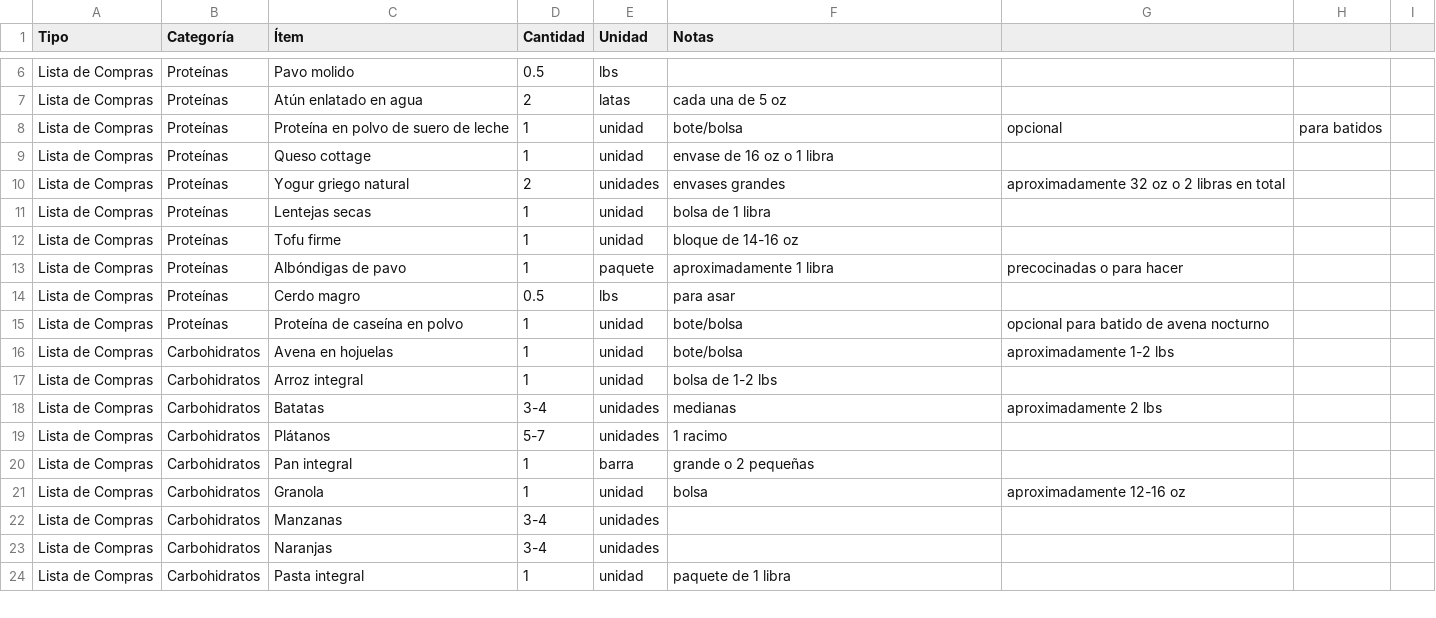
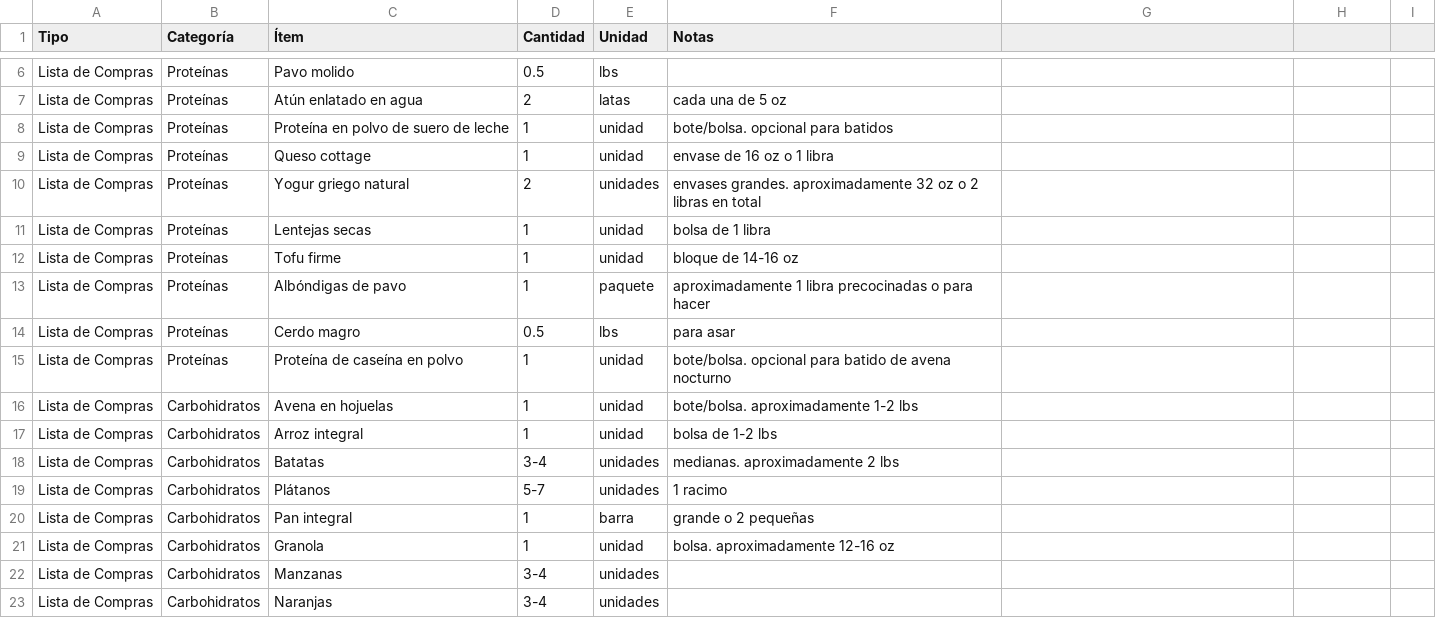
Before and after one commit to Angel-Baez/Data_Analysis, a CSV file: Datasets/Lista_de_compras.csv, drawn as a sheet; only a part is shown, gaps mark what is left out; the shorter side is filled out with more unchanged rows; the diff covers the shown part only.

```diff
--- a/Datasets/Lista_de_compras.csv
+++ b/Datasets/Lista_de_compras.csv
@@ -7,16 +7,16 @@ Lista de Compras,Proteínas,Pavo molido,0.5,lbs,
 Lista de Compras,Proteínas,Atún enlatado en agua,2,latas,cada una de 5 oz
-Lista de Compras,Proteínas,Proteína en polvo de suero de leche,1,unidad,bote/bolsa,opcional,para batidos
+Lista de Compras,Proteínas,Proteína en polvo de suero de leche,1,unidad,bote/bolsa. opcional para batidos
 Lista de Compras,Proteínas,Queso cottage,1,unidad,envase de 16 oz o 1 libra
-Lista de Compras,Proteínas,Yogur griego natural,2,unidades,envases grandes,aproximadamente 32 oz o 2 libras en total
+Lista de Compras,Proteínas,Yogur griego natural,2,unidades,envases grandes. aproximadamente 32 oz o 2 libras en total
 Lista de Compras,Proteínas,Lentejas secas,1,unidad,bolsa de 1 libra
 Lista de Compras,Proteínas,Tofu firme,1,unidad,bloque de 14-16 oz
-Lista de Compras,Proteínas,Albóndigas de pavo,1,paquete,aproximadamente 1 libra,precocinadas o para hacer
+Lista de Compras,Proteínas,Albóndigas de pavo,1,paquete,aproximadamente 1 libra precocinadas o para hacer
 Lista de Compras,Proteínas,Cerdo magro,0.5,lbs,para asar
-Lista de Compras,Proteínas,Proteína de caseína en polvo,1,unidad,bote/bolsa,opcional para batido de avena nocturno
-Lista de Compras,Carbohidratos,Avena en hojuelas,1,unidad,bote/bolsa,aproximadamente 1-2 lbs
+Lista de Compras,Proteínas,Proteína de caseína en polvo,1,unidad,bote/bolsa. opcional para batido de avena nocturno
+Lista de Compras,Carbohidratos,Avena en hojuelas,1,unidad,bote/bolsa. aproximadamente 1-2 lbs
 Lista de Compras,Carbohidratos,Arroz integral,1,unidad,bolsa de 1-2 lbs
-Lista de Compras,Carbohidratos,Batatas,3-4,unidades,medianas,aproximadamente 2 lbs
+Lista de Compras,Carbohidratos,Batatas,3-4,unidades,medianas. aproximadamente 2 lbs
 Lista de Compras,Carbohidratos,Plátanos,5-7,unidades,1 racimo
 Lista de Compras,Carbohidratos,Pan integral,1,barra,grande o 2 pequeñas
-Lista de Compras,Carbohidratos,Granola,1,unidad,bolsa,aproximadamente 12-16 oz
+Lista de Compras,Carbohidratos,Granola,1,unidad,bolsa. aproximadamente 12-16 oz
 Lista de Compras,Carbohidratos,Manzanas,3-4,unidades,
```
Also changed, not shown: 1 added row and 24 edited cells elsewhere in this file, 6 other files.
